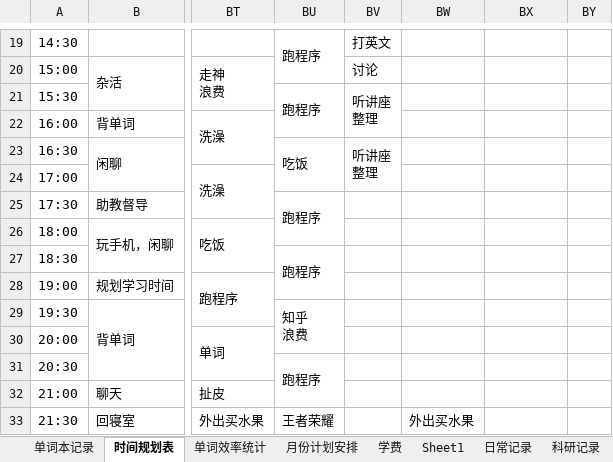
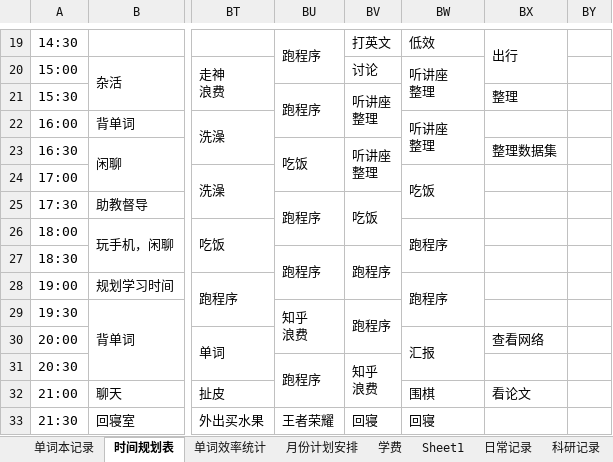
Before and after one commit to Rio56/deeplearning, an Excel workbook: DTP_deeplearning/_其他/zyh每日总结.xlsx, sheet 时间规划表, drawn as a sheet; only a part is shown, gaps mark what is left out; values as stored, in another font and other column widths than the file's, no cell formats; charts and pictures not drawn; ↵ is a line break in a cell; the diff covers the shown part only; the diff names each change by its address in the sheet, - before the commit and + after, or states it on an @@ line.

```diff
--- a/DTP_deeplearning/_其他/zyh每日总结.xlsx (sheet 时间规划表)
+++ b/DTP_deeplearning/_其他/zyh每日总结.xlsx (sheet 时间规划表)
-BW19: (empty)
+BW19: 低效
-BX19: (empty)
+BX19: 出行
+BX19:BX20 merged
-BW20: (empty)
+BW20: 听讲座 ↵ 整理
+BW20:BW21 merged
-BX21: (empty)
+BX21: 整理
-BW22: (empty)
+BW22: 听讲座 ↵ 整理
+BW22:BW23 merged
-BX23: (empty)
+BX23: 整理数据集
-BW24: (empty)
+BW24: 吃饭
+BW24:BW25 merged
-BV25: (empty)
+BV25: 吃饭
+BV25:BV26 merged
-BW26: (empty)
+BW26: 跑程序
+BW26:BW27 merged
-BV27: (empty)
+BV27: 跑程序
+BV27:BV28 merged
-BW28: (empty)
+BW28: 跑程序
+BW28:BW29 merged
-BV29: (empty)
+BV29: 跑程序
+BV29:BV30 merged
-BW30: (empty)
+BW30: 汇报
+BW30:BW31 merged
-BX30: (empty)
+BX30: 查看网络
-BV31: (empty)
+BV31: 知乎 ↵ 浪费
+BV31:BV32 merged
-BW32: (empty)
+BW32: 围棋
-BX32: (empty)
+BX32: 看论文
-BV33: (empty)
+BV33: 回寝
-BW33: 外出买水果
+BW33: 回寝
-BW33:BW34 merged
```
Also changed, not shown: 23 edited cells and merged cells elsewhere in this sheet, sheet 单词本记录, cell formats, charts or pictures, 2 other files.
